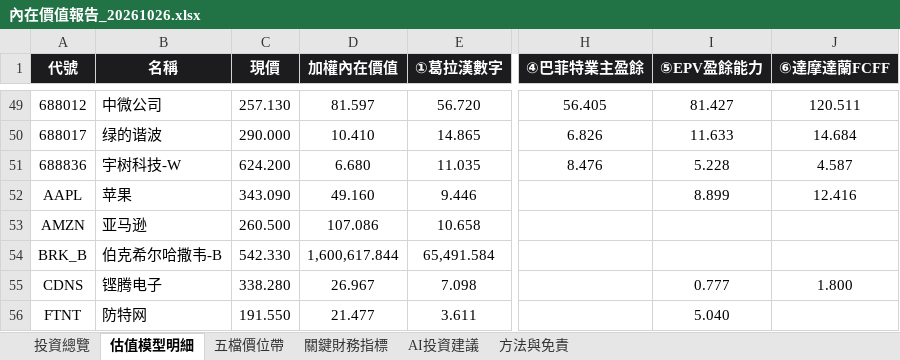
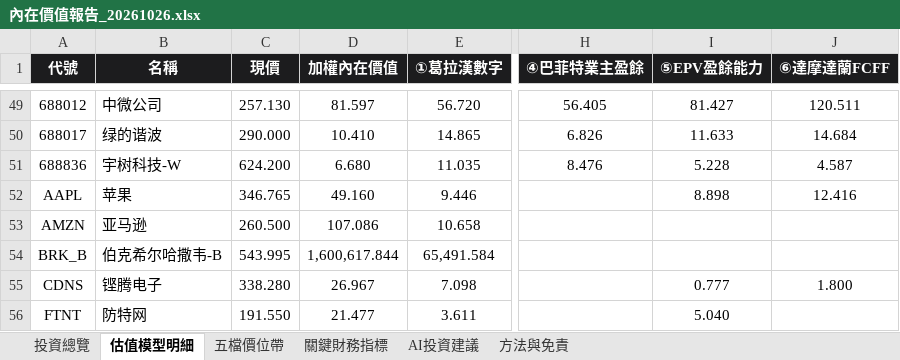
Before and after one commit to wbensonw/AI_stock_intrinsic_value, an Excel workbook: docs/reports/內在價值報告_20261026.xlsx, sheet 估值模型明細, drawn as a sheet; only a part is shown, gaps mark what is left out; values as stored, in another font and other column widths than the file's, no borders; the diff covers the shown part only; the diff names each change by its address in the sheet, - before the commit and + after, or states it on an @@ line.

```diff
--- a/docs/reports/內在價值報告_20261026.xlsx (sheet 估值模型明細)
+++ b/docs/reports/內在價值報告_20261026.xlsx (sheet 估值模型明細)
-C52 (現價): 343.090
+C52 (現價): 346.765
-I52 (⑤EPV盈餘能力): 8.899
+I52 (⑤EPV盈餘能力): 8.898
-C54 (現價): 542.330
+C54 (現價): 543.995
```
Also changed, not shown: 10 edited cells elsewhere in this sheet, sheet 投資總覽, sheet 五檔價位帶, sheet 關鍵財務指標, sheet AI投資建議.
